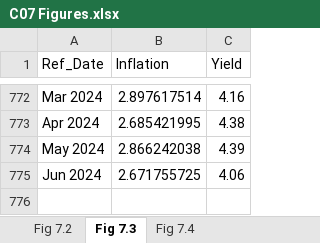
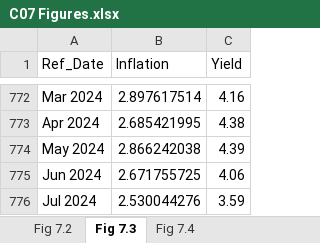
Before and after one commit to trevortombe/RealTimeGraphs, an Excel workbook: Data/C07 Figures.xlsx, sheet Fig 7.3, drawn as a sheet; only a part is shown, gaps mark what is left out; values as stored, in another font and other column widths than the file's, no borders; charts and pictures not drawn; the diff names each change by its address in the sheet, - before the commit and + after, or states it on an @@ line.

```diff
--- a/Data/C07 Figures.xlsx (sheet Fig 7.3)
+++ b/Data/C07 Figures.xlsx (sheet Fig 7.3)
+row 776: Jul 2024 | 2.530044276 | 3.59
```
Also changed, not shown: sheet Fig 7.2, sheet Fig 7.4, charts or pictures, Data/C02 Figures.xlsx, 6 other files.
